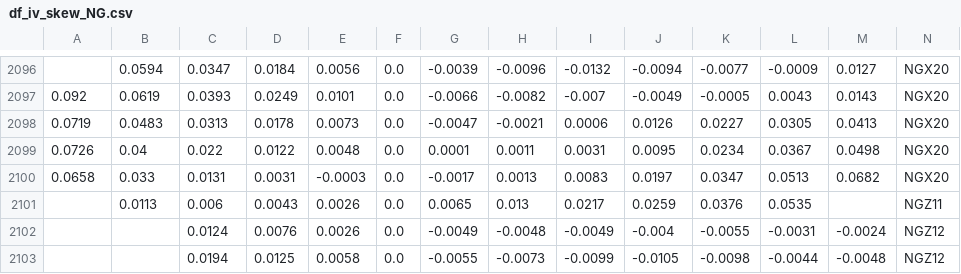
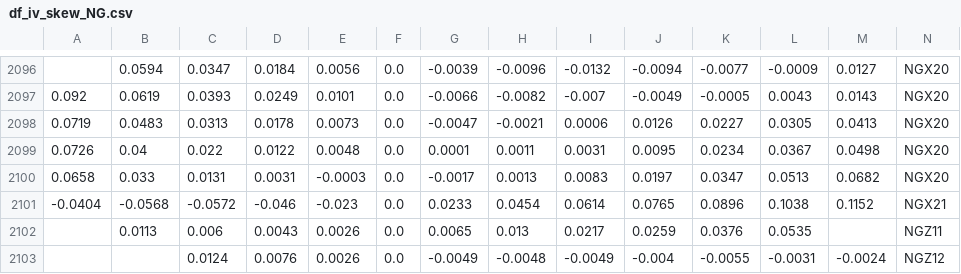
Before and after one commit to bgithub1/volgrid, a CSV file: volgrid/df_iv_skew_NG.csv, drawn as a sheet; only a part is shown, gaps mark what is left out; the shorter side is filled out with more unchanged rows; rows hold the shown columns only; the diff names each change by its address in the sheet, - before the commit and + after, or states it on an @@ line.

```diff
--- a/volgrid/df_iv_skew_NG.csv
+++ b/volgrid/df_iv_skew_NG.csv
+row 2101: -0.0404 | -0.0568 | -0.0572 | -0.046 | -0.023 | 0.0 | 0.0233 | 0.0454 | 0.0614 | 0.0765 | 0.0896 | 0.1038 | 0.1152 | NGX21
```
Also changed, not shown: volgrid/df_iv_skew_CL.csv, volgrid/df_iv_skew_ES.csv, 3 other files.
